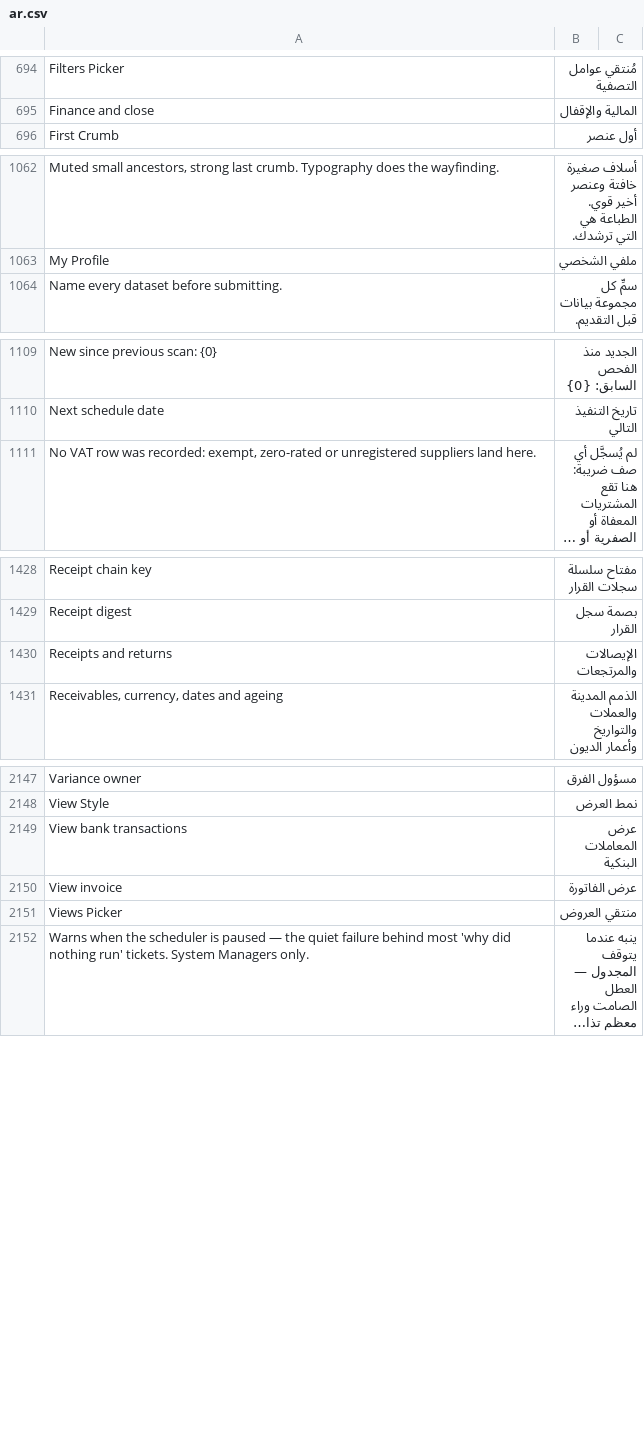
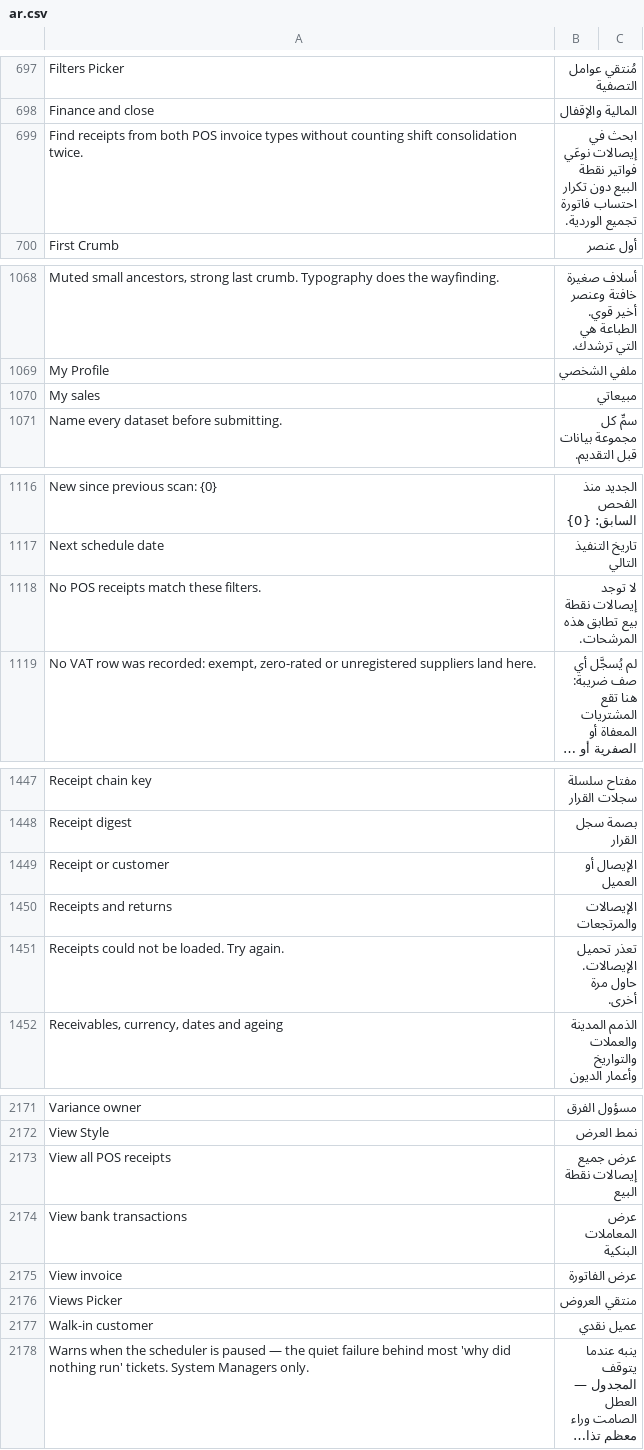
Before and after one commit to Bunood/bunood-theme, a CSV file: bunood_theme/translations/ar.csv, drawn as a sheet; only a part is shown, gaps mark what is left out; long unchanged cells end in …; the diff covers the shown part only; the diff names each change by its address in the sheet, - before the commit and + after, or states it on an @@ line.

Commit message:
Add a POS sales register page over the receipt union
bnd-pos-register lists every permitted POS receipt of both invoice
types through pos.receipt_register: today, this shift, mine, all and
returns, with search, a company filter and paging; each row shows the
receipt, customer and cashier, type and payment status, and opens the
native form or reprints in the native print view. The counter's
receipts tab links to it ("View all POS receipts").

Source: release/2026-10-03-as-is (0a8b549), page/bnd_pos_register, the
pos_workbench.js renderRegister and history-link hunks, the register
rules of pos_workbench.scss and their ar.po rows. Fixes: Reprint opens
/printview (the team's went through the held ZATCA delivery gate); the
Page's roles are set (Sales/Accounts User and Manager, Auditor, System
Manager; the team's had none); the styles are re-tokenised in the POS
surface's dialect (the team's palette was hard-coded); the filters are
a labelled group; the Arabic rows are fuzzy, and generic words ERPNext
already translates (POS, Receipts, Unpaid, Cashier) get no row of ours.
pos_js 9200 -> 11300 (measured 11,053), pos_css 5700 -> 6200 (measured
5,925).

```diff
--- a/bunood_theme/translations/ar.csv
+++ b/bunood_theme/translations/ar.csv
+row 699: Find receipts from both POS invoice types without counting shift consolidation twice. | ابحث في إيصالات نوعَي فواتير نقطة البيع دون تكرار احتساب فاتورة تجميع الوردية.
+row 1070: My sales | مبيعاتي
+row 1118: No POS receipts match these filters. | لا توجد إيصالات نقطة بيع تطابق هذه المرشحات.
+row 1449: Receipt or customer | الإيصال أو العميل
+row 1451: Receipts could not be loaded. Try again. | تعذر تحميل الإيصالات. حاول مرة أخرى.
+row 2173: View all POS receipts | عرض جميع إيصالات نقطة البيع
+row 2177: Walk-in customer | عميل نقدي
```
Also changed, not shown: 20 added rows elsewhere in this file, 11 other files.
